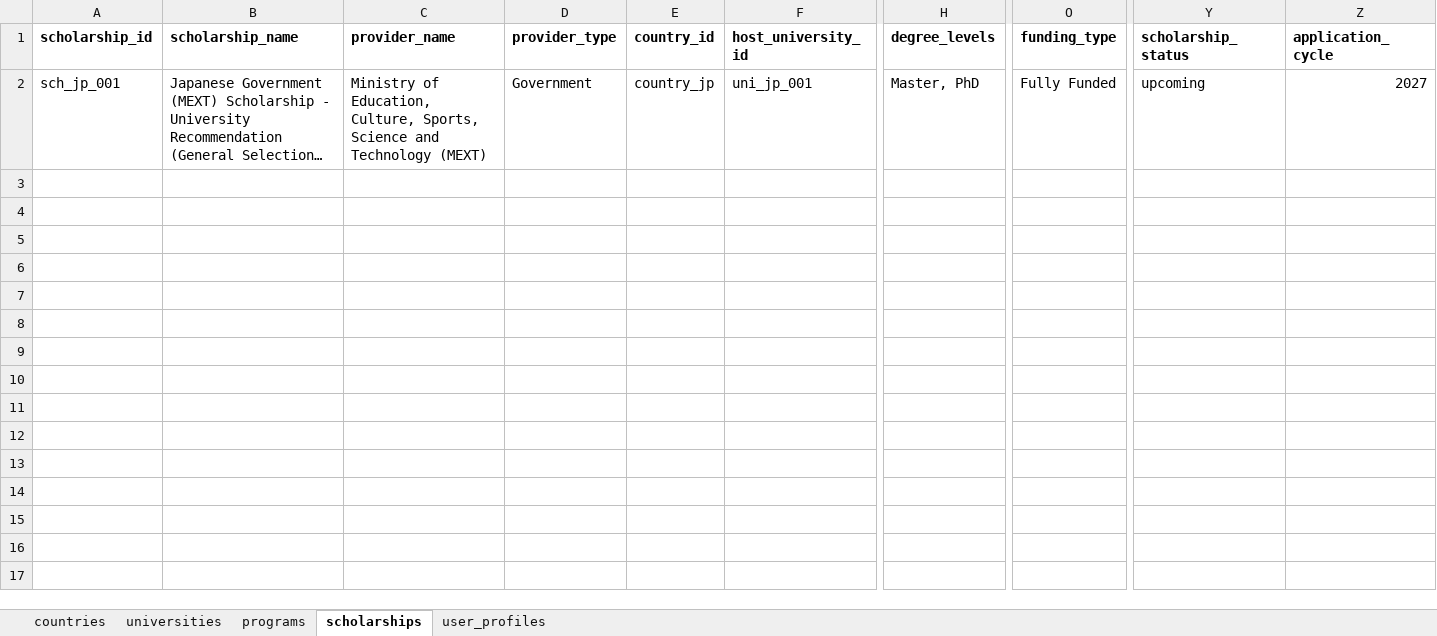
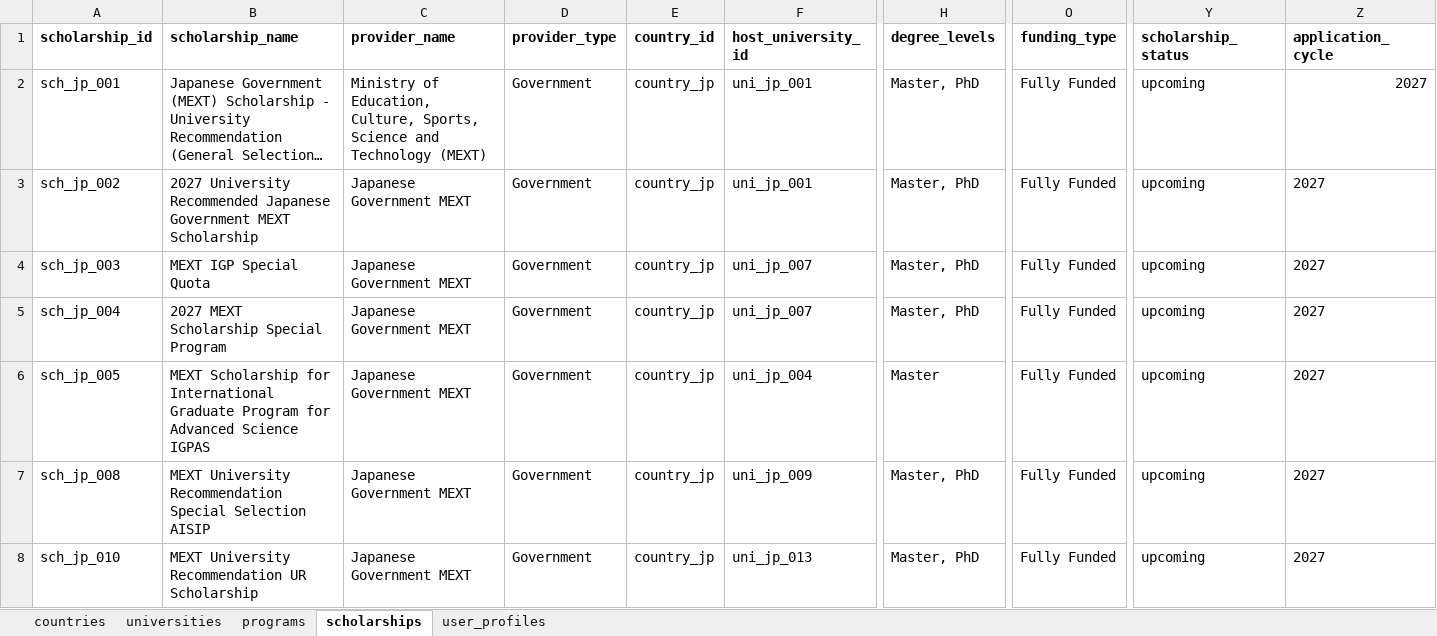
Before and after one commit to hanttnaing/EduPath, an Excel workbook: data/sample/06_full_dataset.xlsx, sheet scholarships, drawn as a sheet; only a part is shown, gaps mark what is left out; long unchanged cells end in …; values as stored, in another font and other column widths than the file's, no borders; rows hold the shown columns only; the diff covers the shown part only; the diff names each change by its address in the sheet, - before the commit and + after, or states it on an @@ line.

Commit message:
Complete Japan MVP data and scholarship pipeline

```diff
--- a/data/sample/06_full_dataset.xlsx (sheet scholarships)
+++ b/data/sample/06_full_dataset.xlsx (sheet scholarships)
+row 3: sch_jp_002 | 2027 University Recommended Japanese Government MEXT Scholarship | Japanese Government MEXT | Government | country_jp | uni_jp_001 | Master, PhD | Fully Funded | upcoming | 2027
+row 4: sch_jp_003 | MEXT IGP Special Quota | Japanese Government MEXT | Government | country_jp | uni_jp_007 | Master, PhD | Fully Funded | upcoming | 2027
+row 5: sch_jp_004 | 2027 MEXT Scholarship Special Program | Japanese Government MEXT | Government | country_jp | uni_jp_007 | Master, PhD | Fully Funded | upcoming | 2027
+row 6: sch_jp_005 | MEXT Scholarship for International Graduate Program for Advanced Science IGPAS | Japanese Government MEXT | Government | country_jp | uni_jp_004 | Master | Fully Funded | upcoming | 2027
+row 7: sch_jp_008 | MEXT University Recommendation Special Selection AISIP | Japanese Government MEXT | Government | country_jp | uni_jp_009 | Master, PhD | Fully Funded | upcoming | 2027
+row 8: sch_jp_010 | MEXT University Recommendation UR Scholarship | Japanese Government MEXT | Government | country_jp | uni_jp_013 | Master, PhD | Fully Funded | upcoming | 2027
```
Also changed, not shown: 5 added rows elsewhere in this sheet, sheet universities, 9 other files.
